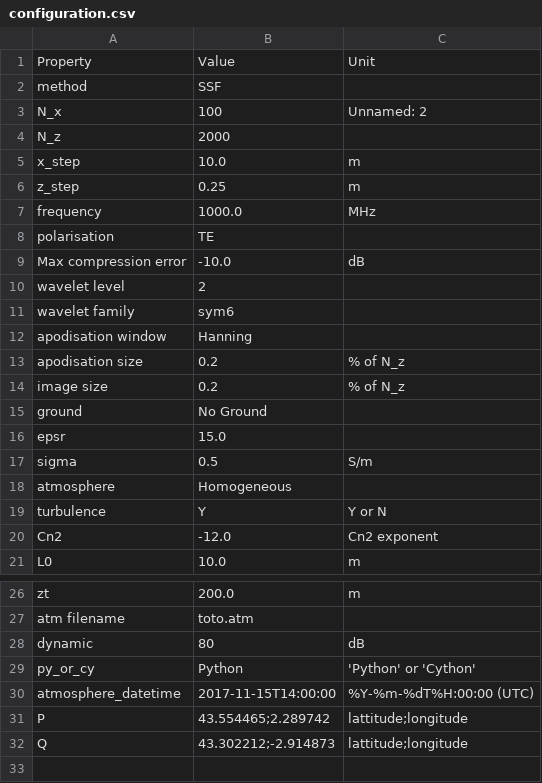
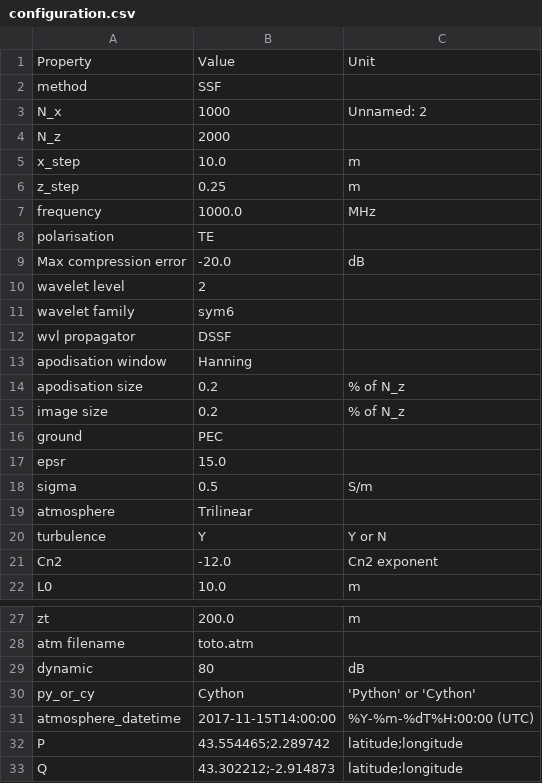
Before and after one commit to remi-douvenot/ssw-2d, a CSV file: propagation/outputs/configuration.csv, drawn as a sheet; only a part is shown, gaps mark what is left out.

```diff
--- a/propagation/outputs/configuration.csv
+++ b/propagation/outputs/configuration.csv
@@ -2,3 +2,3 @@ Property,Value,Unit
 method,SSF,
-N_x,100,Unnamed: 2
+N_x,1000,Unnamed: 2
 N_z,2000,
@@ -8,5 +8,6 @@ frequency,1000.0,MHz
 polarisation,TE,
-Max compression error,-10.0,dB
+Max compression error,-20.0,dB
 wavelet level,2,
 wavelet family,sym6,
+wvl propagator,DSSF,
 apodisation window,Hanning,
@@ -14,6 +15,6 @@ apodisation size,0.2,% of N_z
 image size,0.2,% of N_z
-ground,No Ground,
+ground,PEC,
 epsr,15.0,
 sigma,0.5,S/m
-atmosphere,Homogeneous,
+atmosphere,Trilinear,
 turbulence,Y,Y or N
@@ -28,5 +29,5 @@ atm filename,toto.atm,
 dynamic,80,dB
-py_or_cy,Python,'Python' or 'Cython'
+py_or_cy,Cython,'Python' or 'Cython'
 atmosphere_datetime,2017-11-15T14:00:00,%Y-%m-%dT%H:00:00 (UTC)
-P,43.554465;2.289742,lattitude;longitude
-Q,43.302212;-2.914873,lattitude;longitude
+P,43.554465;2.289742,latitude;longitude
+Q,43.302212;-2.914873,latitude;longitude
```
Also changed, not shown: propagation/inputs/configuration.csv, terrain/inputs/conf_terrain.csv, 7 other files.
